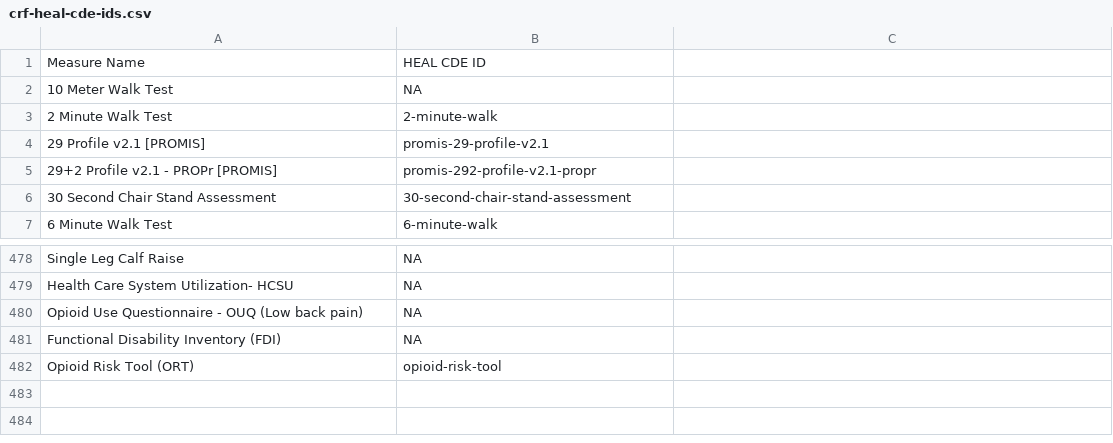
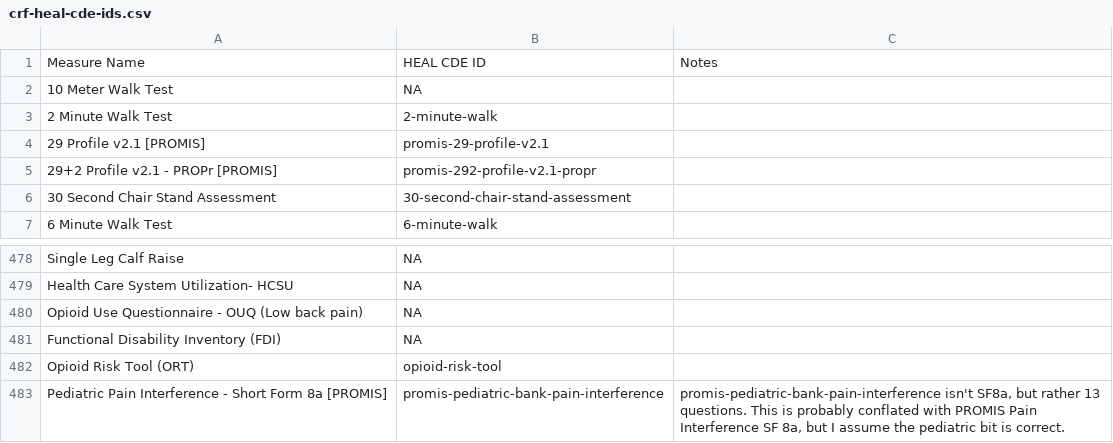
Before and after one commit to heal-data-stewards/heal-cdes, a CSV file: mappings/study-crf-mappings/from-heal-cde-team/crf-heal-cde-ids.csv, drawn as a sheet; only a part is shown, gaps mark what is left out; the diff names each change by its address in the sheet, - before the commit and + after, or states it on an @@ line.

Commit message:
Updated some CRF/study HDP mappings.

```diff
--- a/mappings/study-crf-mappings/from-heal-cde-team/crf-heal-cde-ids.csv
+++ b/mappings/study-crf-mappings/from-heal-cde-team/crf-heal-cde-ids.csv
-C1: (empty)
+C1: Notes
+row 483: Pediatric Pain Interference - Short Form 8a [PROMIS] | promis-pediatric-bank-pain-interference | promis-pediatric-bank-pain-interference isn't SF8a, but rather 13 questions. This is probably conflated with PROMIS Pain Interference SF 8a, but I assume the pediatric bit is correct.
```
Also changed, not shown: mappings/study-crf-mappings/from-heal-cde-team/study-hdp-ids.csv.
